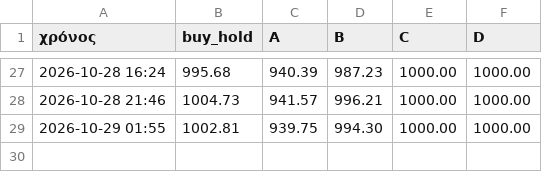
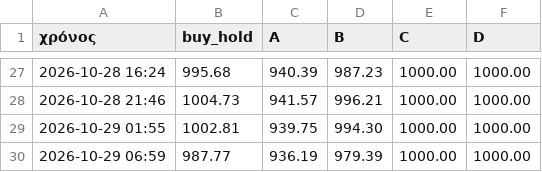
Before and after one commit to keepgoin81/paper-bot, a CSV file: paper_equity.csv, drawn as a sheet; only a part is shown, gaps mark what is left out; the diff names each change by its address in the sheet, - before the commit and + after, or states it on an @@ line.

```diff
--- a/paper_equity.csv
+++ b/paper_equity.csv
+row 30: 2026-10-29 06:59 | 987.77 | 936.19 | 979.39 | 1000.00 | 1000.00
```
Also changed, not shown: paper_trades.csv, 3 other files.
